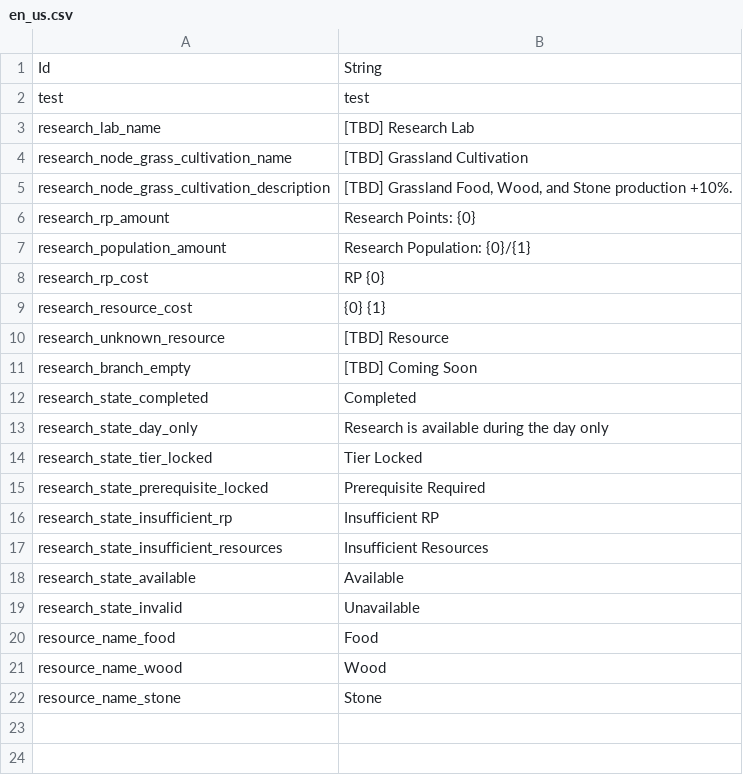
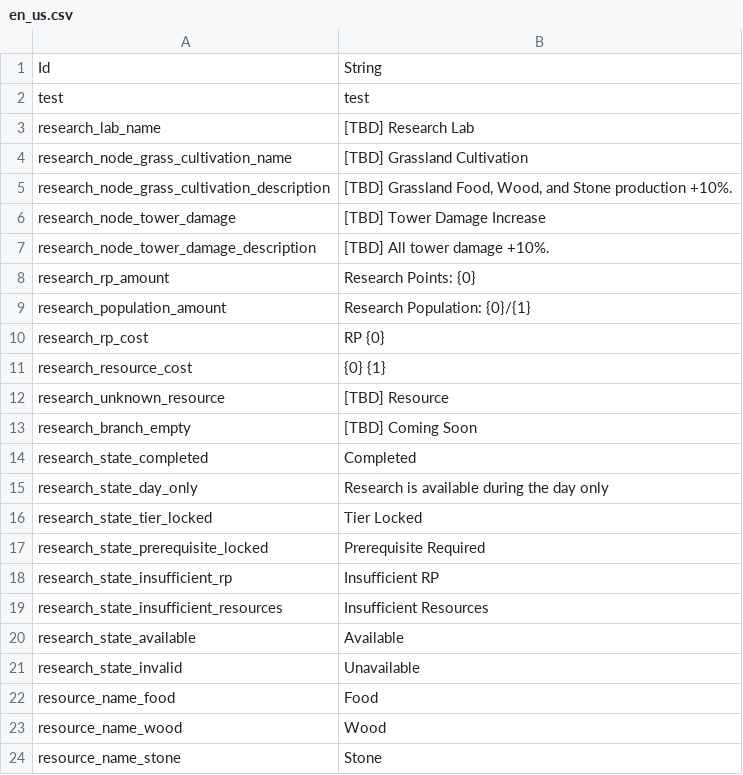
Before and after one commit to JoKangHyeon/TowerAndDragon, a CSV file: Assets/StreamingAssets/Localization/en_us.csv, drawn as a sheet; the diff names each change by its address in the sheet, - before the commit and + after, or states it on an @@ line.

```diff
--- a/Assets/StreamingAssets/Localization/en_us.csv
+++ b/Assets/StreamingAssets/Localization/en_us.csv
+row 6: research_node_tower_damage | [TBD] Tower Damage Increase
+row 7: research_node_tower_damage_description | [TBD] All tower damage +10%.
```
Also changed, not shown: 11 other files.
